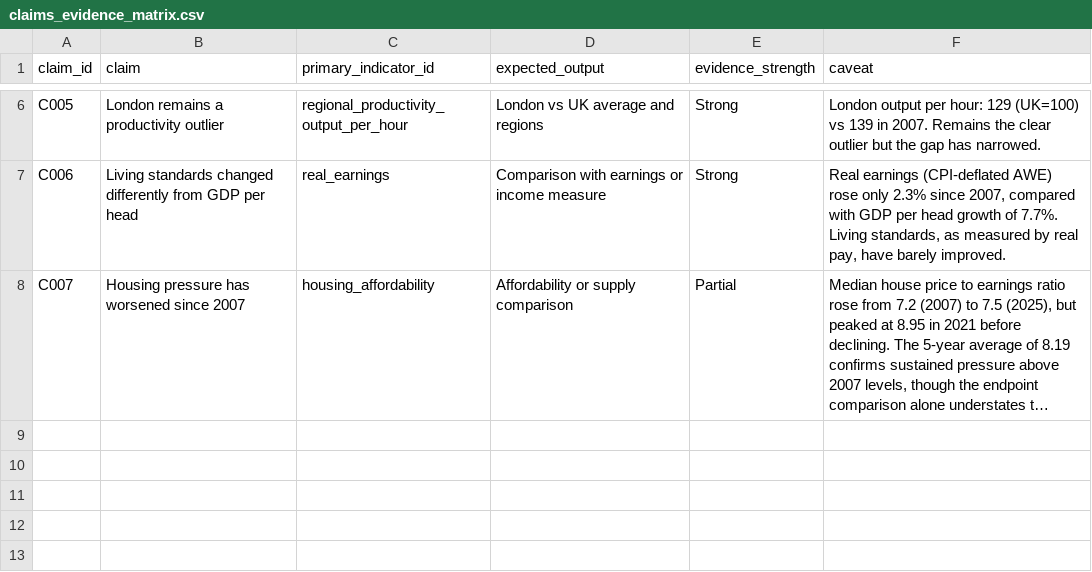
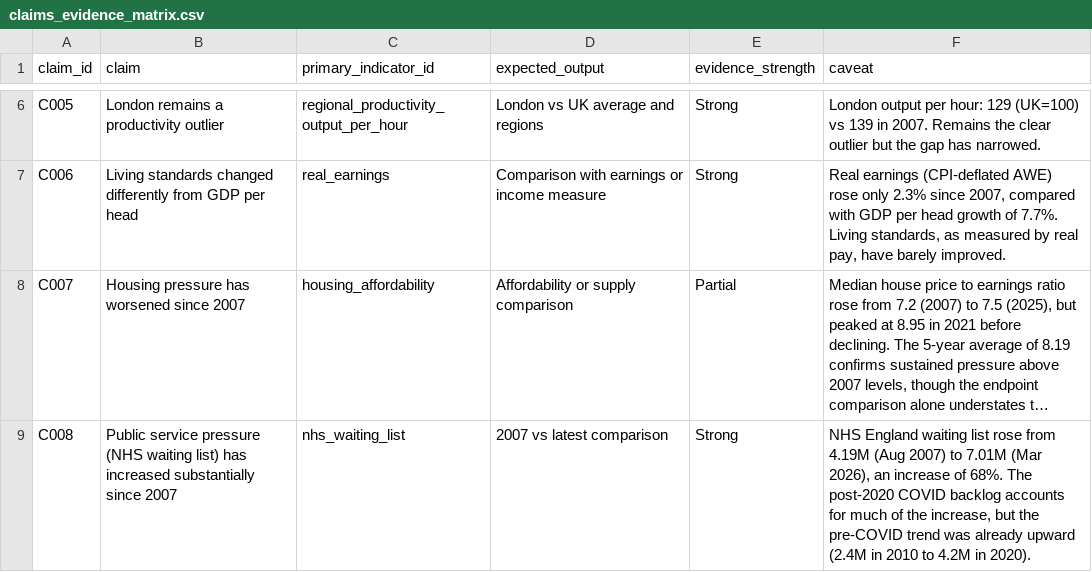
Before and after one commit to namuan/uk-economic-change, a CSV file: outputs/tables/claims_evidence_matrix.csv, drawn as a sheet; only a part is shown, gaps mark what is left out; long unchanged cells end in …; the diff names each change by its address in the sheet, - before the commit and + after, or states it on an @@ line.

```diff
--- a/outputs/tables/claims_evidence_matrix.csv
+++ b/outputs/tables/claims_evidence_matrix.csv
+row 9: C008 | Public service pressure (NHS waiting list) has increased substantially since 2007 | nhs_waiting_list | 2007 vs latest comparison | Strong | NHS England waiting list rose from 4.19M (Aug 2007) to 7.01M (Mar 2026), an increase of 68%. The post-2020 COVID backlog accounts for much of the increase, but the pre-COVID trend was already upward (2.4M in 2010 to 4.2M in 2020).
```
Also changed, not shown: data/claims_register.csv, data/indicator_register.csv, 13 other files.
